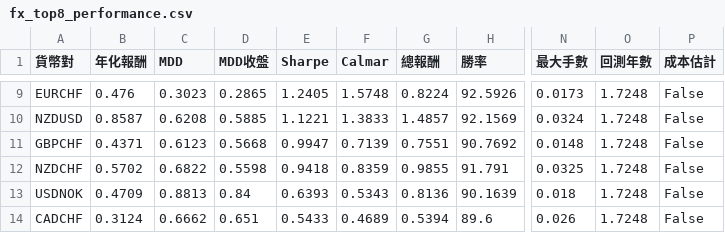
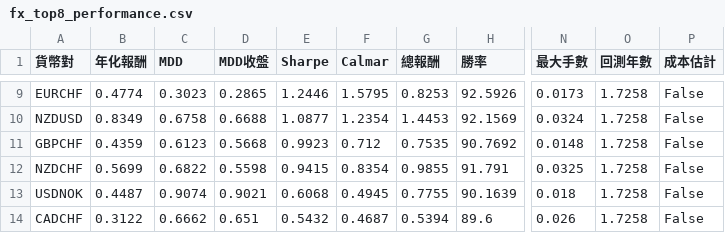
Before and after one commit to evan7646-cloud/bollinger_meanreversion_equities, a CSV file: docs/fx_top8_performance.csv, drawn as a sheet; only a part is shown, gaps mark what is left out; the diff covers the shown part only; the diff names each change by its address in the sheet, - before the commit and + after, or states it on an @@ line.

```diff
--- a/docs/fx_top8_performance.csv
+++ b/docs/fx_top8_performance.csv
-B9 (年化報酬): 0.476
+B9 (年化報酬): 0.4774
-E9 (Sharpe): 1.2405
+E9 (Sharpe): 1.2446
-F9 (Calmar): 1.5748
+F9 (Calmar): 1.5795
-G9 (總報酬): 0.8224
+G9 (總報酬): 0.8253
-O9:O14 (回測年數): 1.7248
+O9:O14 (回測年數): 1.7258
-B10 (年化報酬): 0.8587
+B10 (年化報酬): 0.8349
-C10 (MDD): 0.6208
+C10 (MDD): 0.6758
-D10 (MDD收盤): 0.5885
+D10 (MDD收盤): 0.6688
-E10 (Sharpe): 1.1221
+E10 (Sharpe): 1.0877
-F10 (Calmar): 1.3833
+F10 (Calmar): 1.2354
-G10 (總報酬): 1.4857
+G10 (總報酬): 1.4453
-B11 (年化報酬): 0.4371
+B11 (年化報酬): 0.4359
-E11 (Sharpe): 0.9947
+E11 (Sharpe): 0.9923
-F11 (Calmar): 0.7139
+F11 (Calmar): 0.712
-G11 (總報酬): 0.7551
+G11 (總報酬): 0.7535
-B12 (年化報酬): 0.5702
+B12 (年化報酬): 0.5699
-E12 (Sharpe): 0.9418
+E12 (Sharpe): 0.9415
-F12 (Calmar): 0.8359
+F12 (Calmar): 0.8354
-B13 (年化報酬): 0.4709
+B13 (年化報酬): 0.4487
-C13 (MDD): 0.8813
+C13 (MDD): 0.9074
-D13 (MDD收盤): 0.84
+D13 (MDD收盤): 0.9021
-E13 (Sharpe): 0.6393
+E13 (Sharpe): 0.6068
-F13 (Calmar): 0.5343
+F13 (Calmar): 0.4945
-G13 (總報酬): 0.8136
+G13 (總報酬): 0.7755
-B14 (年化報酬): 0.3124
+B14 (年化報酬): 0.3122
-E14 (Sharpe): 0.5433
+E14 (Sharpe): 0.5432
-F14 (Calmar): 0.4689
+F14 (Calmar): 0.4687
```
Also changed, not shown: 35 edited cells elsewhere in this file, docs/fx_trade_log.csv, 2 other files.
